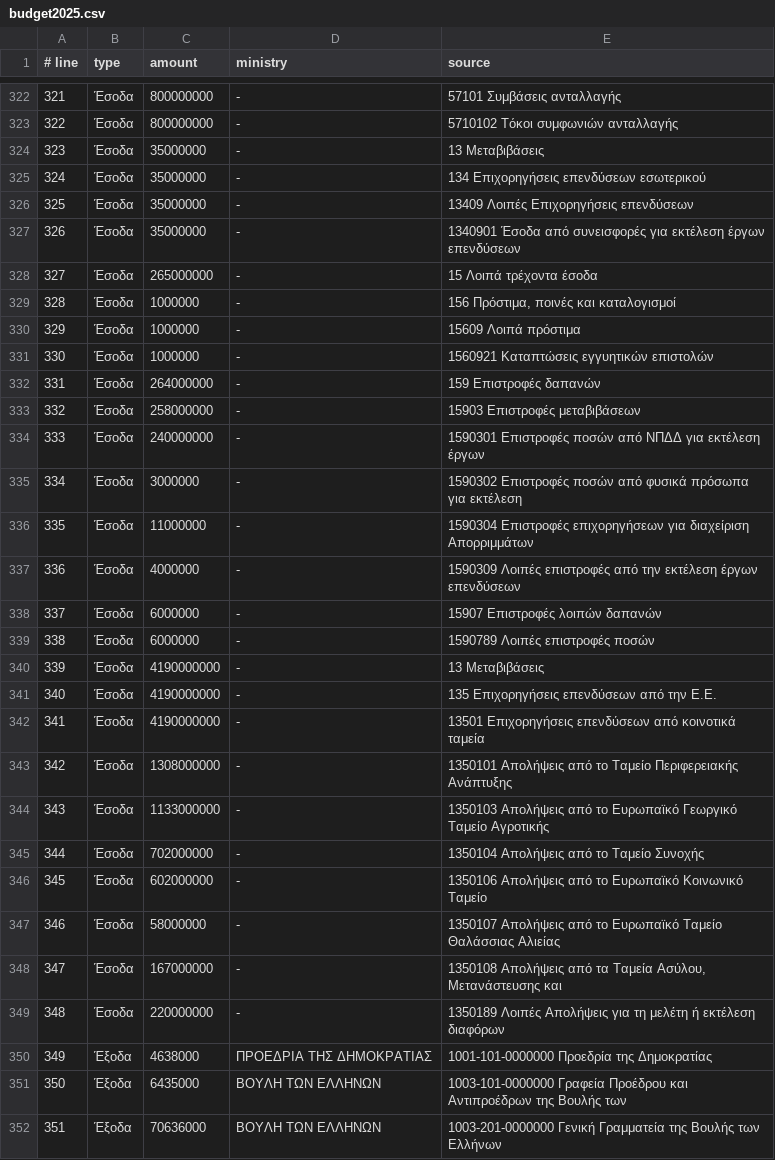
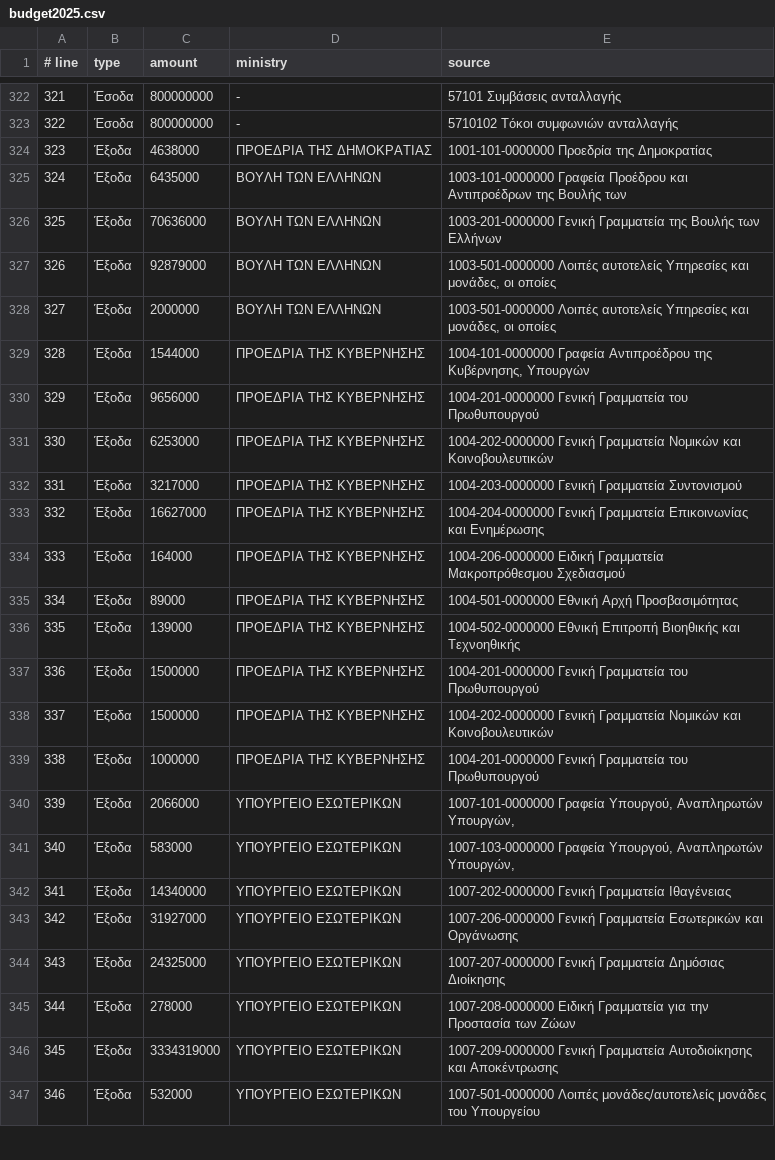
Before and after one commit to pchatzin/Obelisk, a CSV file: budget/budget2025.csv, drawn as a sheet; only a part is shown, gaps mark what is left out; the shorter side is filled out with more unchanged rows; removed rows and columns are numbered as before the commit, all else as after; the diff names each change by its address in the sheet, - before the commit and + after, or states it on an @@ line.

Commit message:
BudgetAnalyzer.java -> 1st part

```diff
--- a/budget/budget2025.csv
+++ b/budget/budget2025.csv
-row 324: 323 | Έσοδα | 35000000 | - | 13 Μεταβιβάσεις
-row 325: 324 | Έσοδα | 35000000 | - | 134 Επιχορηγήσεις επενδύσεων εσωτερικού
-row 326: 325 | Έσοδα | 35000000 | - | 13409 Λοιπές Επιχορηγήσεις επενδύσεων
-row 327: 326 | Έσοδα | 35000000 | - | 1340901 Έσοδα από συνεισφορές για εκτέλεση έργων επενδύσεων
-row 328: 327 | Έσοδα | 265000000 | - | 15 Λοιπά τρέχοντα έσοδα
-row 329: 328 | Έσοδα | 1000000 | - | 156 Πρόστιμα, ποινές και καταλογισμοί
-row 330: 329 | Έσοδα | 1000000 | - | 15609 Λοιπά πρόστιμα
-row 331: 330 | Έσοδα | 1000000 | - | 1560921 Καταπτώσεις εγγυητικών επιστολών
-row 332: 331 | Έσοδα | 264000000 | - | 159 Επιστροφές δαπανών
-row 333: 332 | Έσοδα | 258000000 | - | 15903 Επιστροφές μεταβιβάσεων
-row 334: 333 | Έσοδα | 240000000 | - | 1590301 Επιστροφές ποσών από ΝΠΔΔ για εκτέλεση έργων
-row 335: 334 | Έσοδα | 3000000 | - | 1590302 Επιστροφές ποσών από φυσικά πρόσωπα για εκτέλεση
-row 336: 335 | Έσοδα | 11000000 | - | 1590304 Επιστροφές επιχορηγήσεων για διαχείριση Απορριμμάτων
-row 337: 336 | Έσοδα | 4000000 | - | 1590309 Λοιπές επιστροφές από την εκτέλεση έργων επενδύσεων
-row 338: 337 | Έσοδα | 6000000 | - | 15907 Επιστροφές λοιπών δαπανών
-row 339: 338 | Έσοδα | 6000000 | - | 1590789 Λοιπές επιστροφές ποσών
-row 340: 339 | Έσοδα | 4190000000 | - | 13 Μεταβιβάσεις
-row 341: 340 | Έσοδα | 4190000000 | - | 135 Επιχορηγήσεις επενδύσεων από την Ε.Ε.
-row 342: 341 | Έσοδα | 4190000000 | - | 13501 Επιχορηγήσεις επενδύσεων από κοινοτικά ταμεία
-row 343: 342 | Έσοδα | 1308000000 | - | 1350101 Απολήψεις από το Ταμείο Περιφερειακής Ανάπτυξης
-row 344: 343 | Έσοδα | 1133000000 | - | 1350103 Απολήψεις από το Ευρωπαϊκό Γεωργικό Ταμείο Αγροτικής
-row 345: 344 | Έσοδα | 702000000 | - | 1350104 Απολήψεις από το Ταμείο Συνοχής
-row 346: 345 | Έσοδα | 602000000 | - | 1350106 Απολήψεις από το Ευρωπαϊκό Κοινωνικό Ταμείο
-row 347: 346 | Έσοδα | 58000000 | - | 1350107 Απολήψεις από το Ευρωπαϊκό Ταμείο Θαλάσσιας Αλιείας
-row 348: 347 | Έσοδα | 167000000 | - | 1350108 Απολήψεις από τα Ταμεία Ασύλου, Μετανάστευσης και
-row 349: 348 | Έσοδα | 220000000 | - | 1350189 Λοιπές Απολήψεις για τη μελέτη ή εκτέλεση διαφόρων
@@ column A (# line) renumbered from row 324 down @@
```
Also changed, not shown: 2 other files.
